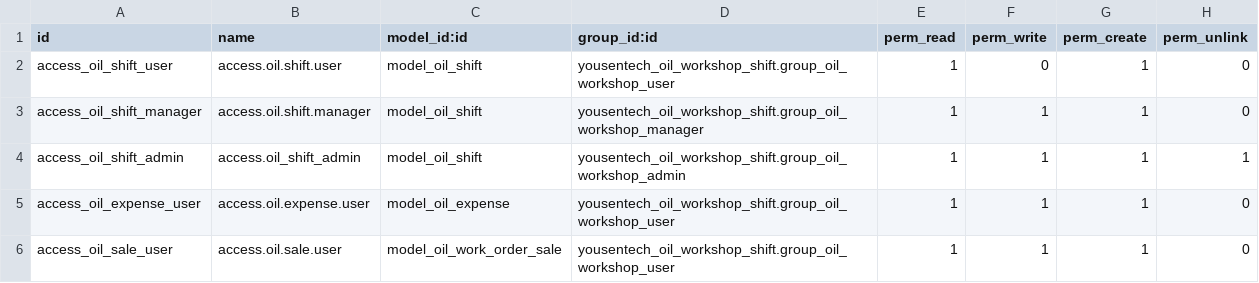
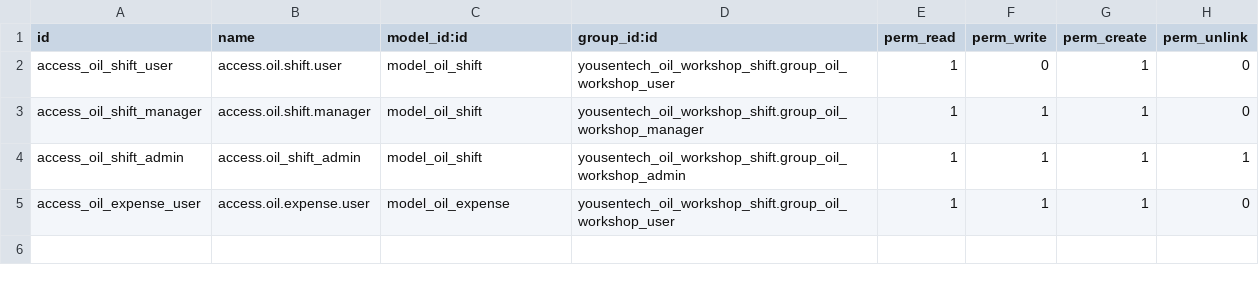
Before and after one commit to yousentech/yousentech_oil_workshop_shift, a CSV file: security/ir.model.access.csv, drawn as a sheet.

Commit message:
update

```diff
--- a/security/ir.model.access.csv
+++ b/security/ir.model.access.csv
@@ -5,2 +5 @@ access_oil_shift_admin,access.oil_shift_admin,model_oil_shift,yousentech_oil_wor
 access_oil_expense_user,access.oil.expense.user,model_oil_expense,yousentech_oil_workshop_shift.group_oil_workshop_user,1,1,1,0
-access_oil_sale_user,access.oil.sale.user,model_oil_work_order_sale,yousentech_oil_workshop_shift.group_oil_workshop_user,1,1,1,0
```
